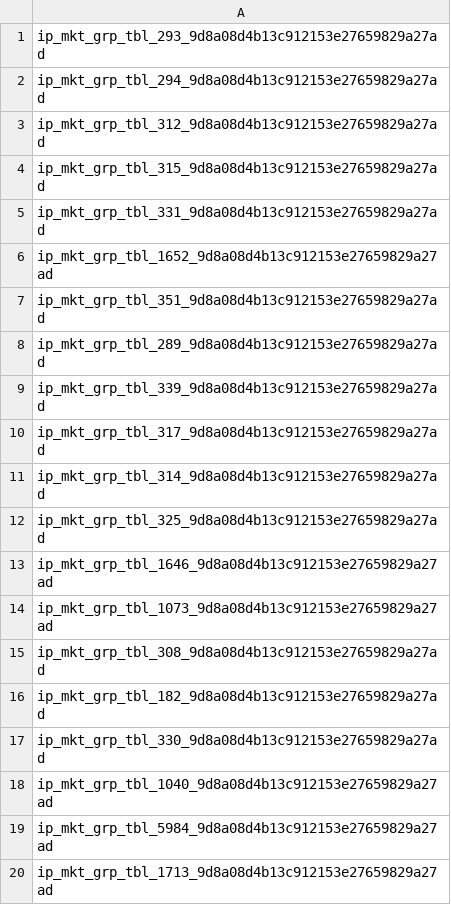
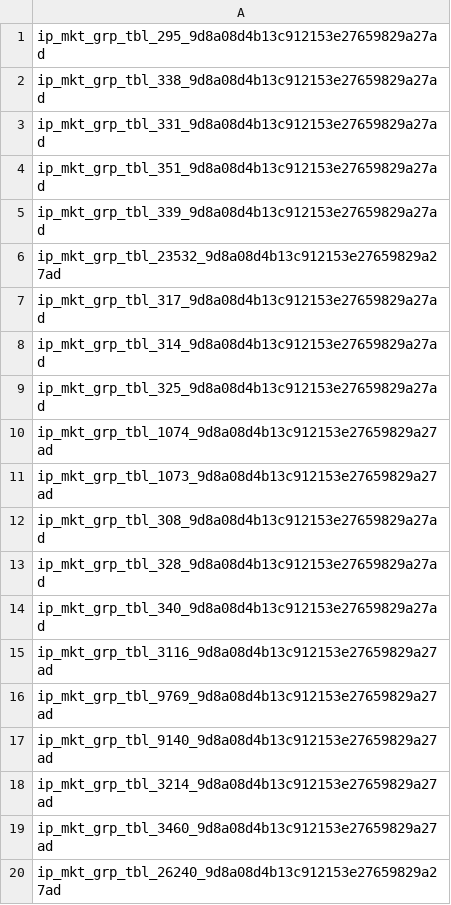
Before and after one commit to Laurence2013/project_accumulator, a CSV file: games_odds/williamHillFiles/tag_name_tbody_attr_ids/ids_for_tag_tbody_link_0.csv, drawn as a sheet.

```diff
--- a/games_odds/williamHillFiles/tag_name_tbody_attr_ids/ids_for_tag_tbody_link_0.csv
+++ b/games_odds/williamHillFiles/tag_name_tbody_attr_ids/ids_for_tag_tbody_link_0.csv
@@ -1,10 +1,7 @@
-ip_mkt_grp_tbl_293_9d8a08d4b13c912153e27659829a27ad
-ip_mkt_grp_tbl_294_9d8a08d4b13c912153e27659829a27ad
-ip_mkt_grp_tbl_312_9d8a08d4b13c912153e27659829a27ad
-ip_mkt_grp_tbl_315_9d8a08d4b13c912153e27659829a27ad
+ip_mkt_grp_tbl_295_9d8a08d4b13c912153e27659829a27ad
+ip_mkt_grp_tbl_338_9d8a08d4b13c912153e27659829a27ad
 ip_mkt_grp_tbl_331_9d8a08d4b13c912153e27659829a27ad
-ip_mkt_grp_tbl_1652_9d8a08d4b13c912153e27659829a27ad
 ip_mkt_grp_tbl_351_9d8a08d4b13c912153e27659829a27ad
-ip_mkt_grp_tbl_289_9d8a08d4b13c912153e27659829a27ad
 ip_mkt_grp_tbl_339_9d8a08d4b13c912153e27659829a27ad
+ip_mkt_grp_tbl_23532_9d8a08d4b13c912153e27659829a27ad
 ip_mkt_grp_tbl_317_9d8a08d4b13c912153e27659829a27ad
@@ -12,9 +9,12 @@ ip_mkt_grp_tbl_314_9d8a08d4b13c912153e27659829a27ad
 ip_mkt_grp_tbl_325_9d8a08d4b13c912153e27659829a27ad
-ip_mkt_grp_tbl_1646_9d8a08d4b13c912153e27659829a27ad
+ip_mkt_grp_tbl_1074_9d8a08d4b13c912153e27659829a27ad
 ip_mkt_grp_tbl_1073_9d8a08d4b13c912153e27659829a27ad
 ip_mkt_grp_tbl_308_9d8a08d4b13c912153e27659829a27ad
-ip_mkt_grp_tbl_182_9d8a08d4b13c912153e27659829a27ad
-ip_mkt_grp_tbl_330_9d8a08d4b13c912153e27659829a27ad
-ip_mkt_grp_tbl_1040_9d8a08d4b13c912153e27659829a27ad
-ip_mkt_grp_tbl_5984_9d8a08d4b13c912153e27659829a27ad
-ip_mkt_grp_tbl_1713_9d8a08d4b13c912153e27659829a27ad
+ip_mkt_grp_tbl_328_9d8a08d4b13c912153e27659829a27ad
+ip_mkt_grp_tbl_340_9d8a08d4b13c912153e27659829a27ad
+ip_mkt_grp_tbl_3116_9d8a08d4b13c912153e27659829a27ad
+ip_mkt_grp_tbl_9769_9d8a08d4b13c912153e27659829a27ad
+ip_mkt_grp_tbl_9140_9d8a08d4b13c912153e27659829a27ad
+ip_mkt_grp_tbl_3214_9d8a08d4b13c912153e27659829a27ad
+ip_mkt_grp_tbl_3460_9d8a08d4b13c912153e27659829a27ad
+ip_mkt_grp_tbl_26240_9d8a08d4b13c912153e27659829a27ad
```
Also changed, not shown: games_odds/williamHillFiles/get_match_odds/get_match_odds_link_0.csv, games_odds/williamHillFiles/tag_name_span_attr_ids/ids_for_tag_span_link_0.csv, 7 other files.
